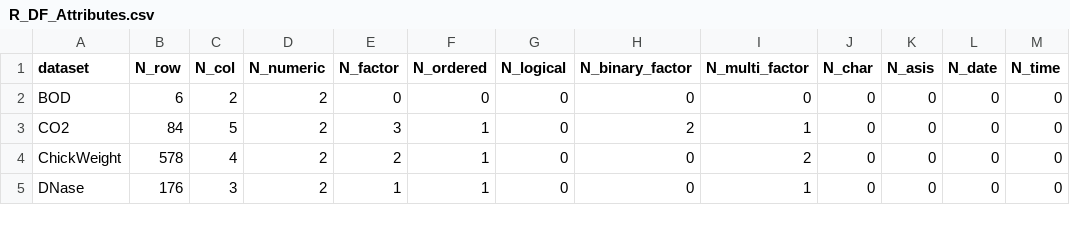
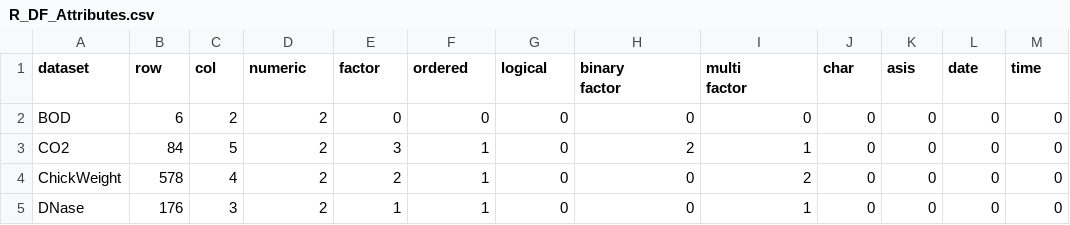
Before and after one commit to kohleth/R_DF_Attributes, a CSV file: R_DF_Attributes.csv, drawn as a sheet; only a part is shown.

```diff
--- a/R_DF_Attributes.csv
+++ b/R_DF_Attributes.csv
@@ -1,2 +1,4 @@
-"dataset","N_row","N_col","N_numeric","N_factor","N_ordered","N_logical","N_binary_factor","N_multi_factor","N_char","N_asis","N_date","N_time"
+"dataset","row","col","numeric","factor","ordered","logical","binary
+factor","multi
+factor","char","asis","date","time"
 "BOD",6,2,2,0,0,0,0,0,0,0,0,0
```
Also changed, not shown: 1 other file.
